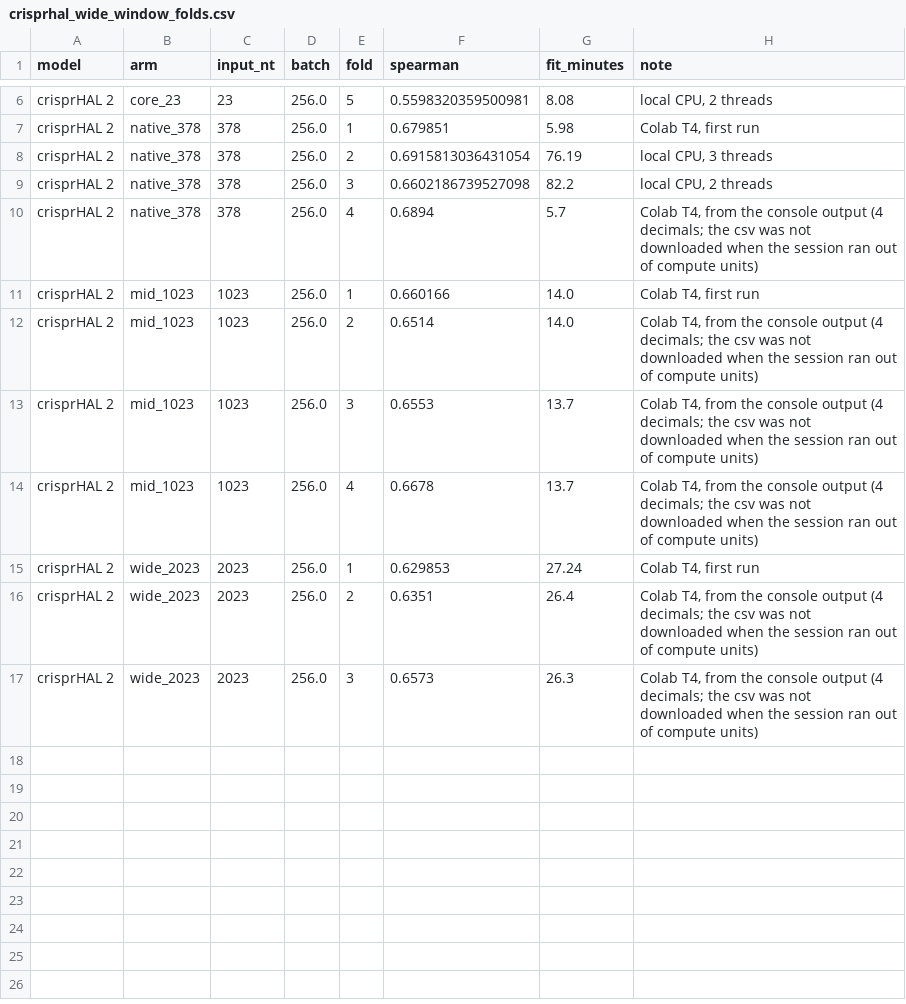
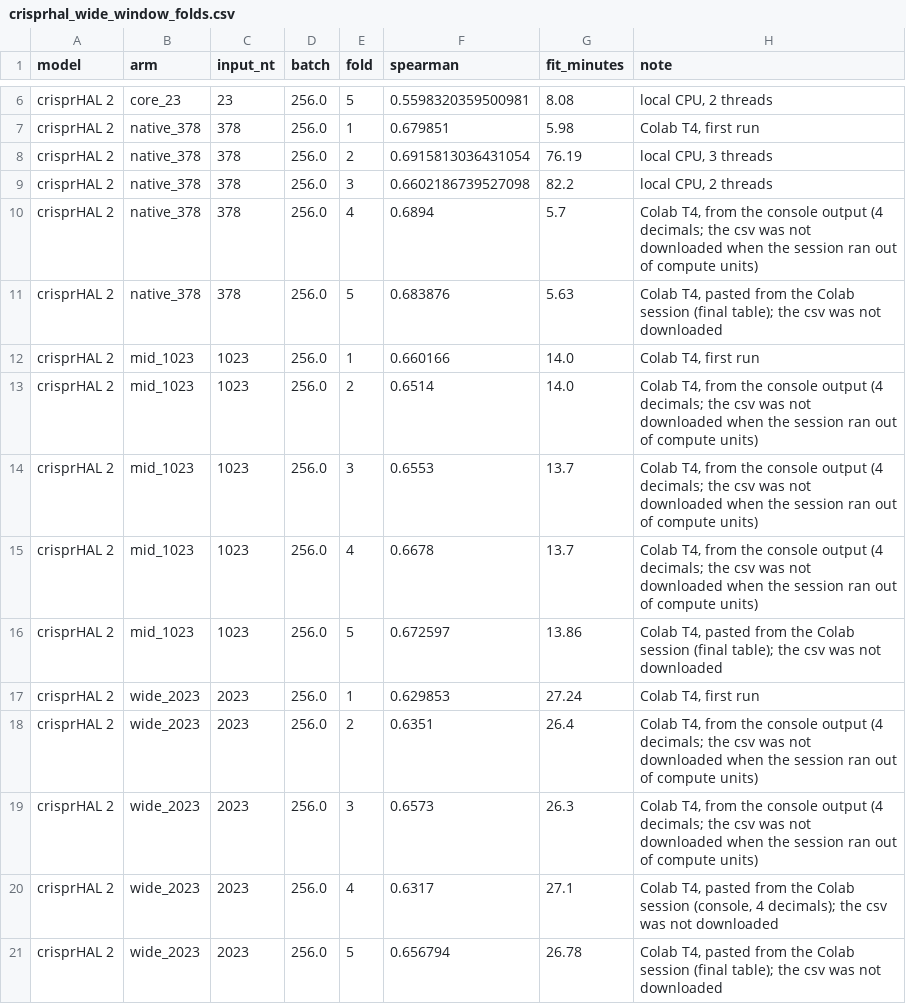
Before and after one commit to mqj95962-max/RSI-Crispr-forked, a CSV file: Runjia/results/crisprhal_wide_window_folds.csv, drawn as a sheet; only a part is shown, gaps mark what is left out; the diff names each change by its address in the sheet, - before the commit and + after, or states it on an @@ line.

```diff
--- a/Runjia/results/crisprhal_wide_window_folds.csv
+++ b/Runjia/results/crisprhal_wide_window_folds.csv
+row 11: crisprHAL 2 | native_378 | 378 | 256.0 | 5 | 0.683876 | 5.63 | Colab T4, pasted from the Colab session (final table); the csv was not downloaded
+row 16: crisprHAL 2 | mid_1023 | 1023 | 256.0 | 5 | 0.672597 | 13.86 | Colab T4, pasted from the Colab session (final table); the csv was not downloaded
+row 20: crisprHAL 2 | wide_2023 | 2023 | 256.0 | 4 | 0.6317 | 27.1 | Colab T4, pasted from the Colab session (console, 4 decimals); the csv was not downloaded
+row 21: crisprHAL 2 | wide_2023 | 2023 | 256.0 | 5 | 0.656794 | 26.78 | Colab T4, pasted from the Colab session (final table); the csv was not downloaded
```
Also changed, not shown: Runjia/results/crisprhal_wide_window_summary.csv, 10 other files.
